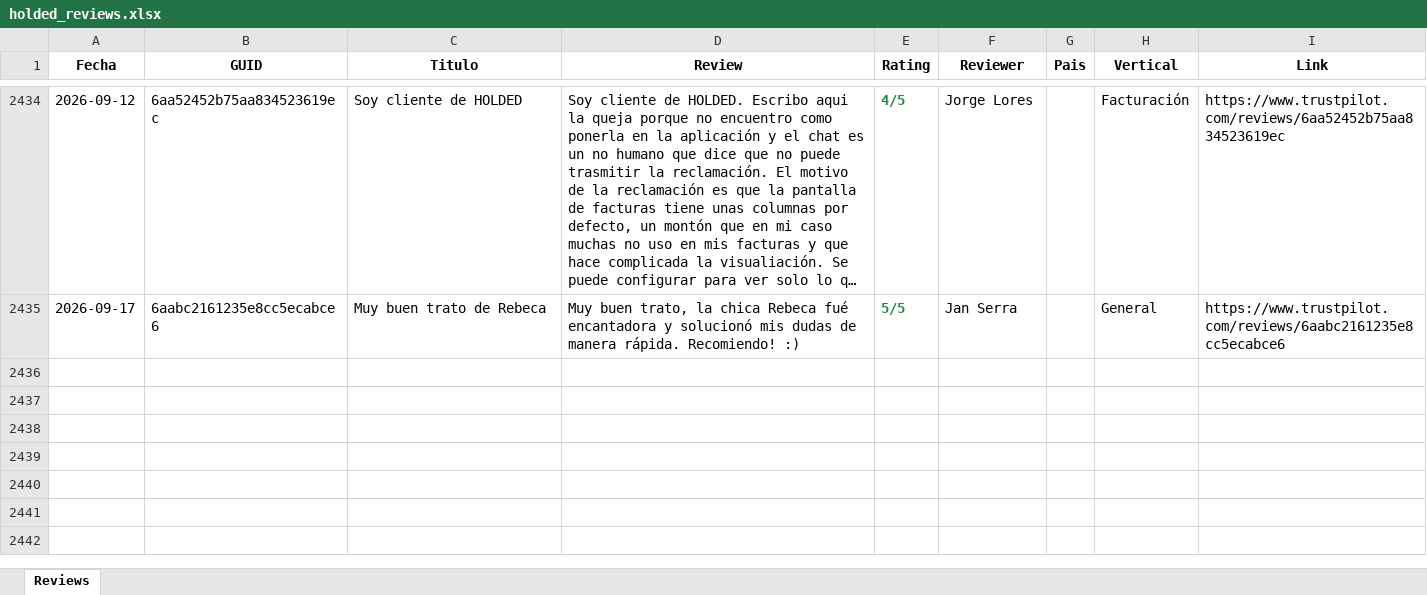
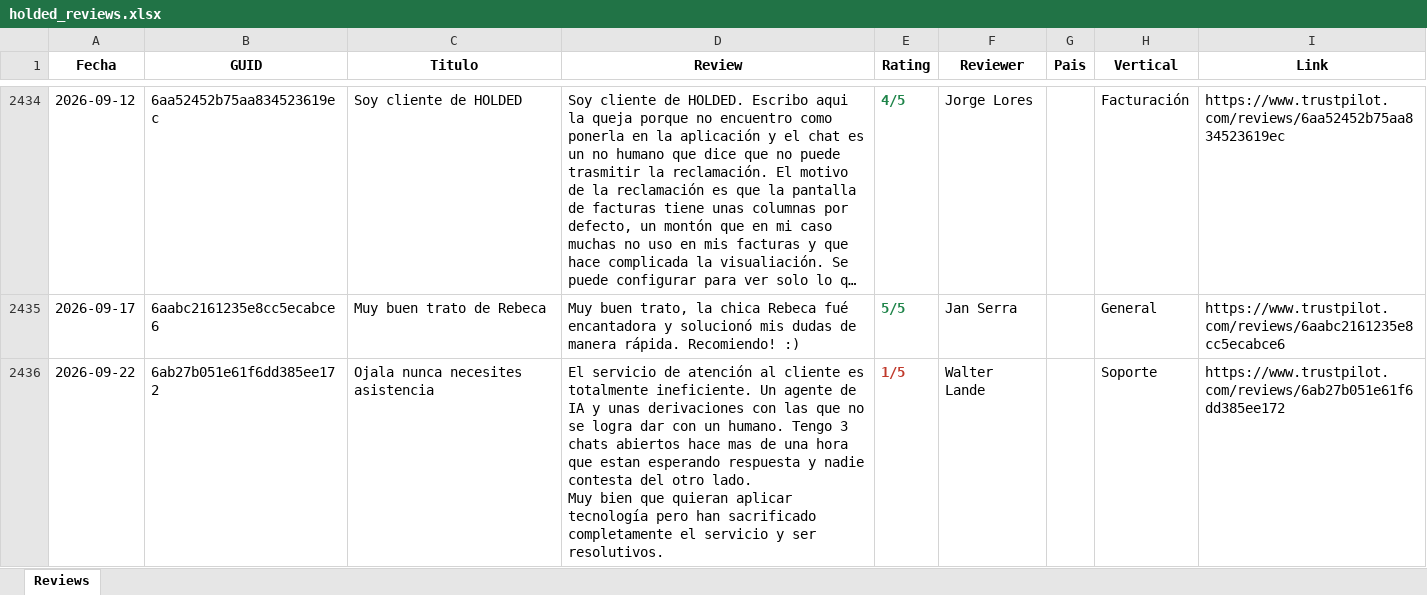
Before and after one commit to pamelaurbina-ui/holded_review_trustpilot, an Excel workbook: holded_reviews.xlsx, sheet Reviews, drawn as a sheet; only a part is shown, gaps mark what is left out; long unchanged cells end in …; values as stored, in another font and other column widths than the file's, no borders; ↵ is a line break in a cell; the diff names each change by its address in the sheet, - before the commit and + after, or states it on an @@ line.

```diff
--- a/holded_reviews.xlsx (sheet Reviews)
+++ b/holded_reviews.xlsx (sheet Reviews)
+row 2436: 2026-09-22 | 6ab27b051e61f6dd385ee172 | Ojala nunca necesites asistencia | El servicio de atención al cliente es totalmente ineficiente. Un agente de IA y unas derivaciones con las que no se logra dar con un humano. Tengo 3 chats abiertos hace mas de una hora que estan esperando respuesta y nadie contesta del otro lado. ↵ Muy bien que quieran aplicar tecnología pero han sacrificado completamente el servicio y ser resolutivos. | 1/5 | Walter Lande |  | Soporte | https://www.trustpilot.com/reviews/6ab27b051e61f6dd385ee172
```
Also changed, not shown: 1 other file.
